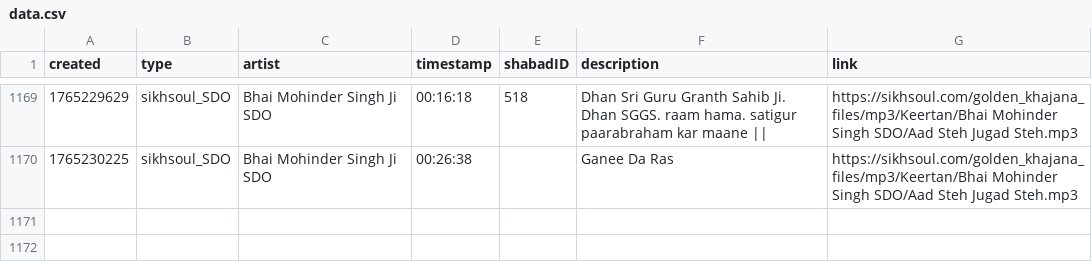
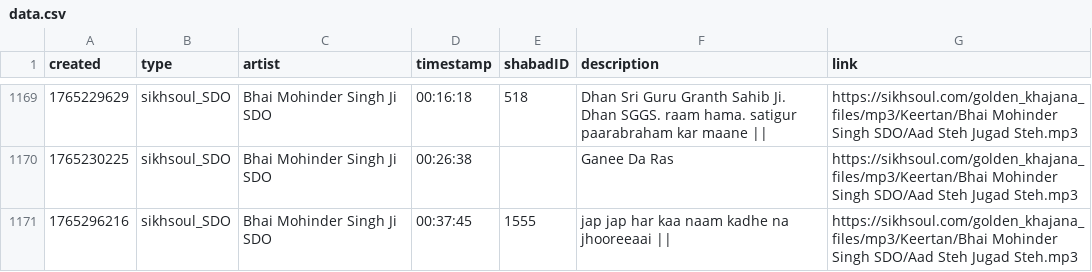
Before and after one commit to Giansingh4710/keerat_backend, a CSV file: assets/data.csv, drawn as a sheet; only a part is shown, gaps mark what is left out; the diff names each change by its address in the sheet, - before the commit and + after, or states it on an @@ line.

Commit message:
updated data.csv via cron

```diff
--- a/assets/data.csv
+++ b/assets/data.csv
+row 1171: 1765296216 | sikhsoul_SDO | Bhai Mohinder Singh Ji SDO | 00:37:45 | 1555 | jap jap har kaa naam kadhe na jhooreeaai || | https://sikhsoul.com/golden_khajana_files/mp3/Keertan/Bhai Mohinder Singh SDO/Aad Steh Jugad Steh.mp3
```
